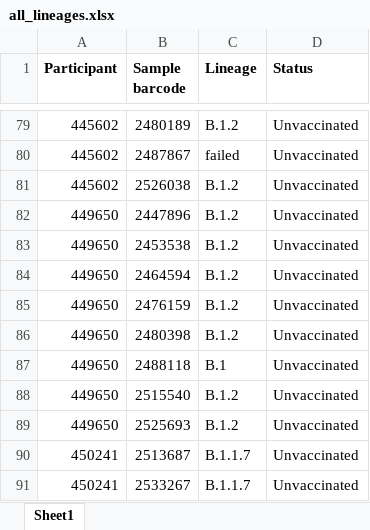
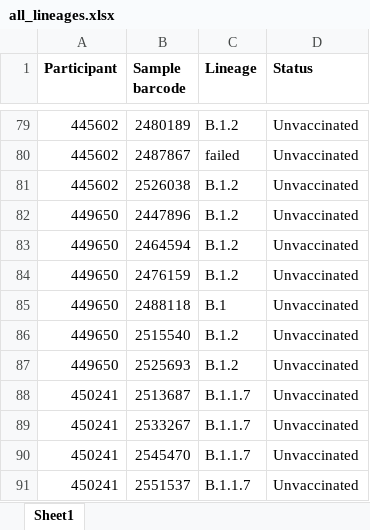
Before and after one commit to BROOKELAB/SARS-CoV-2-within-host-evolution, an Excel workbook: metadata/all_lineages.xlsx, sheet Sheet1, drawn as a sheet; only a part is shown, gaps mark what is left out; the shorter side is filled out with more unchanged rows; values as stored, in another font and other column widths than the file's, no borders; the diff names each change by its address in the sheet, - before the commit and + after, or states it on an @@ line.

```diff
--- a/metadata/all_lineages.xlsx (sheet Sheet1)
+++ b/metadata/all_lineages.xlsx (sheet Sheet1)
-row 83: 449650 | 2453538 | B.1.2 | Unvaccinated
-row 86: 449650 | 2480398 | B.1.2 | Unvaccinated
```
Also changed, not shown: metadata/all_nasal_user_info.xlsx, metadata/all_saliva_user_info.xlsx, 10 other files.
